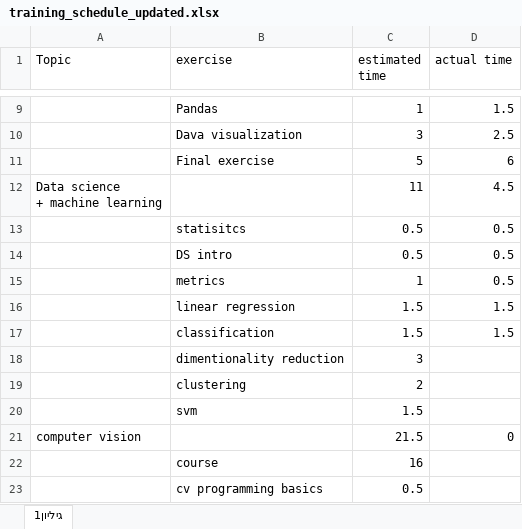
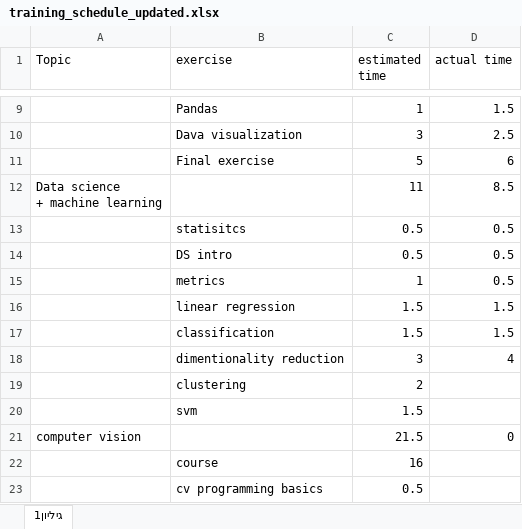
Before and after one commit to ronTohar1/CV_training, an Excel workbook: training_schedule_updated.xlsx, sheet גיליון1, drawn as a sheet; only a part is shown, gaps mark what is left out; values as stored, in another font and other column widths than the file's, no borders; the diff names each change by its address in the sheet, - before the commit and + after, or states it on an @@ line.

```diff
--- a/training_schedule_updated.xlsx (sheet גיליון1)
+++ b/training_schedule_updated.xlsx (sheet גיליון1)
-D12 (actual time): 4.5
+D12 (actual time): 8.5
-D18 (actual time): (empty)
+D18 (actual time): 4
```
Also changed, not shown: 4 other files.
